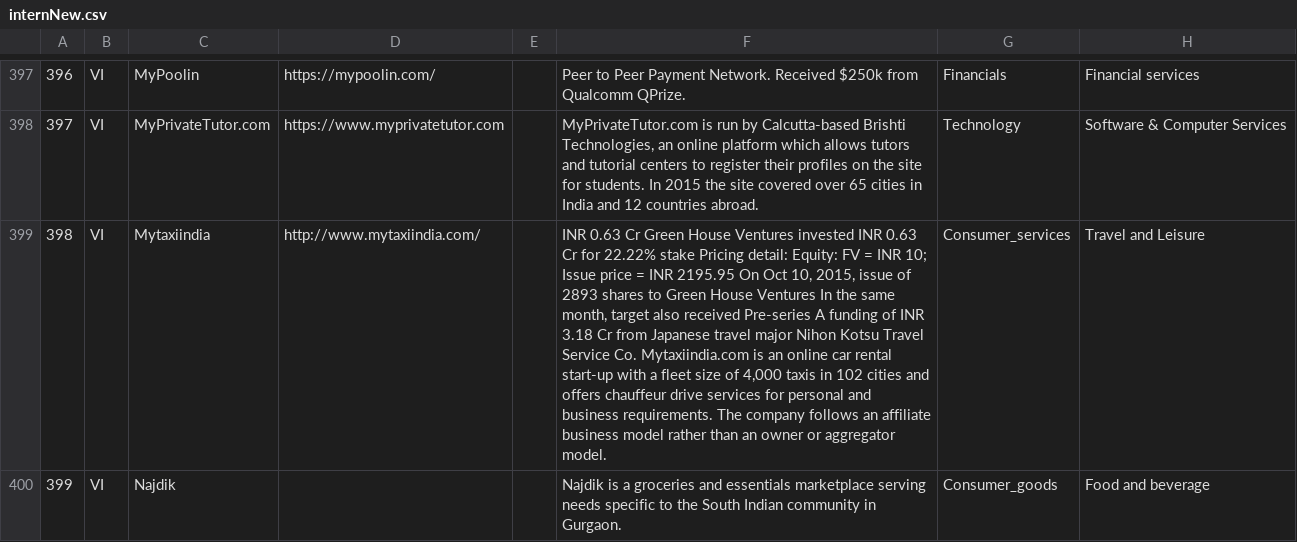
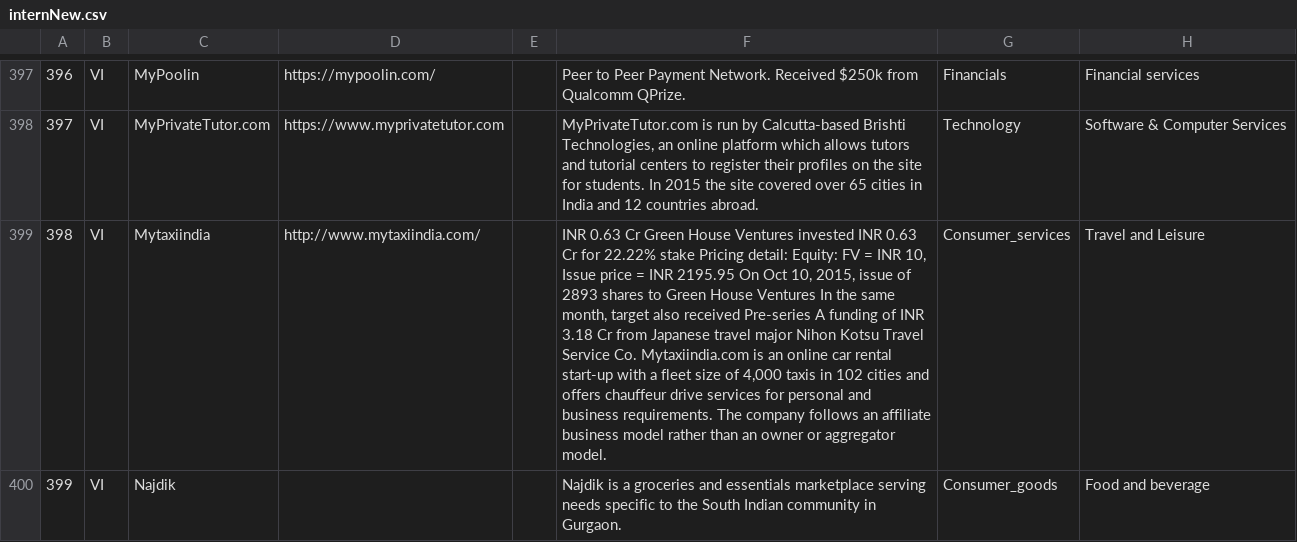
Before and after one commit to Vishwanathavin/YNOS_gitHUB, a CSV file: dataGeneration/data/internNew.csv, drawn as a sheet; only a part is shown, gaps mark what is left out; the diff covers the shown part only; the diff names each change by its address in the sheet, - before the commit and + after, or states it on an @@ line.

Commit message:
Removed errors in the data

```diff
--- a/dataGeneration/data/internNew.csv
+++ b/dataGeneration/data/internNew.csv
-F399: …= INR 10; Issue price…
+F399: …= INR 10, Issue price…
```
Also changed, not shown: 6 edited cells elsewhere in this file.
